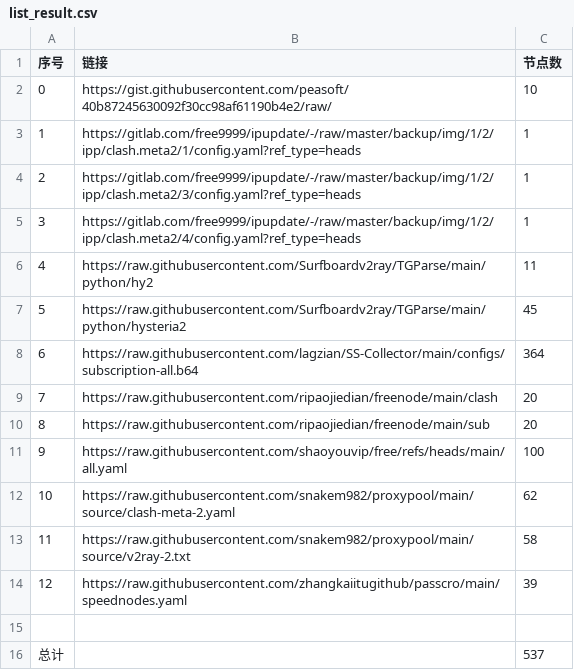
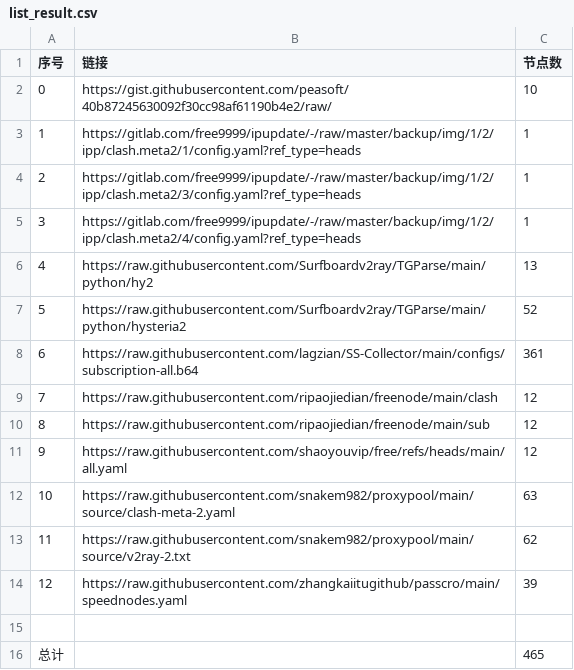
Before and after one commit to gm1008666/NoMoreWalls, a CSV file: list_result.csv, drawn as a sheet.

```diff
--- a/list_result.csv
+++ b/list_result.csv
@@ -5,12 +5,12 @@
 3,https://gitlab.com/free9999/ipupdate/-/raw/master/backup/img/1/2/ipp/clash.meta2/4/config.yaml?ref_type=heads,1
-4,https://raw.githubusercontent.com/Surfboardv2ray/TGParse/main/python/hy2,11
-5,https://raw.githubusercontent.com/Surfboardv2ray/TGParse/main/python/hysteria2,45
-6,https://raw.githubusercontent.com/lagzian/SS-Collector/main/configs/subscription-all.b64,364
-7,https://raw.githubusercontent.com/ripaojiedian/freenode/main/clash,20
-8,https://raw.githubusercontent.com/ripaojiedian/freenode/main/sub,20
-9,https://raw.githubusercontent.com/shaoyouvip/free/refs/heads/main/all.yaml,100
-10,https://raw.githubusercontent.com/snakem982/proxypool/main/source/clash-meta-2.yaml,62
-11,https://raw.githubusercontent.com/snakem982/proxypool/main/source/v2ray-2.txt,58
+4,https://raw.githubusercontent.com/Surfboardv2ray/TGParse/main/python/hy2,13
+5,https://raw.githubusercontent.com/Surfboardv2ray/TGParse/main/python/hysteria2,52
+6,https://raw.githubusercontent.com/lagzian/SS-Collector/main/configs/subscription-all.b64,361
+7,https://raw.githubusercontent.com/ripaojiedian/freenode/main/clash,12
+8,https://raw.githubusercontent.com/ripaojiedian/freenode/main/sub,12
+9,https://raw.githubusercontent.com/shaoyouvip/free/refs/heads/main/all.yaml,12
+10,https://raw.githubusercontent.com/snakem982/proxypool/main/source/clash-meta-2.yaml,63
+11,https://raw.githubusercontent.com/snakem982/proxypool/main/source/v2ray-2.txt,62
 12,https://raw.githubusercontent.com/zhangkaiitugithub/passcro/main/speednodes.yaml,39
 
-总计,,537
+总计,,465
```
Also changed, not shown: 34 other files.
